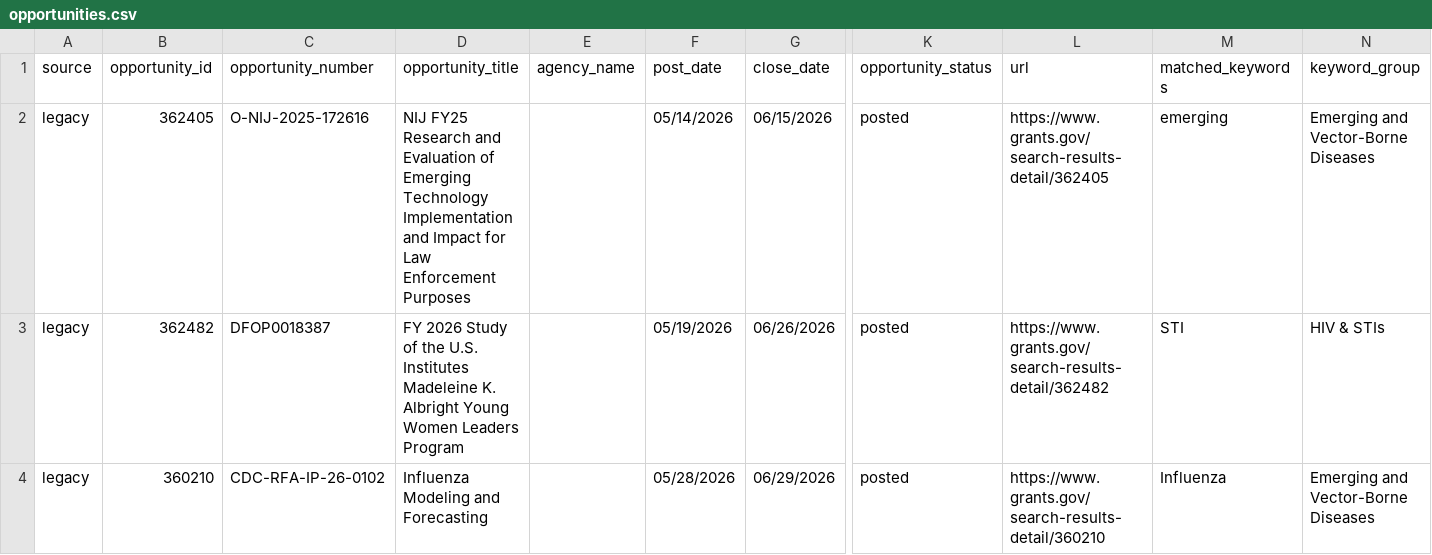
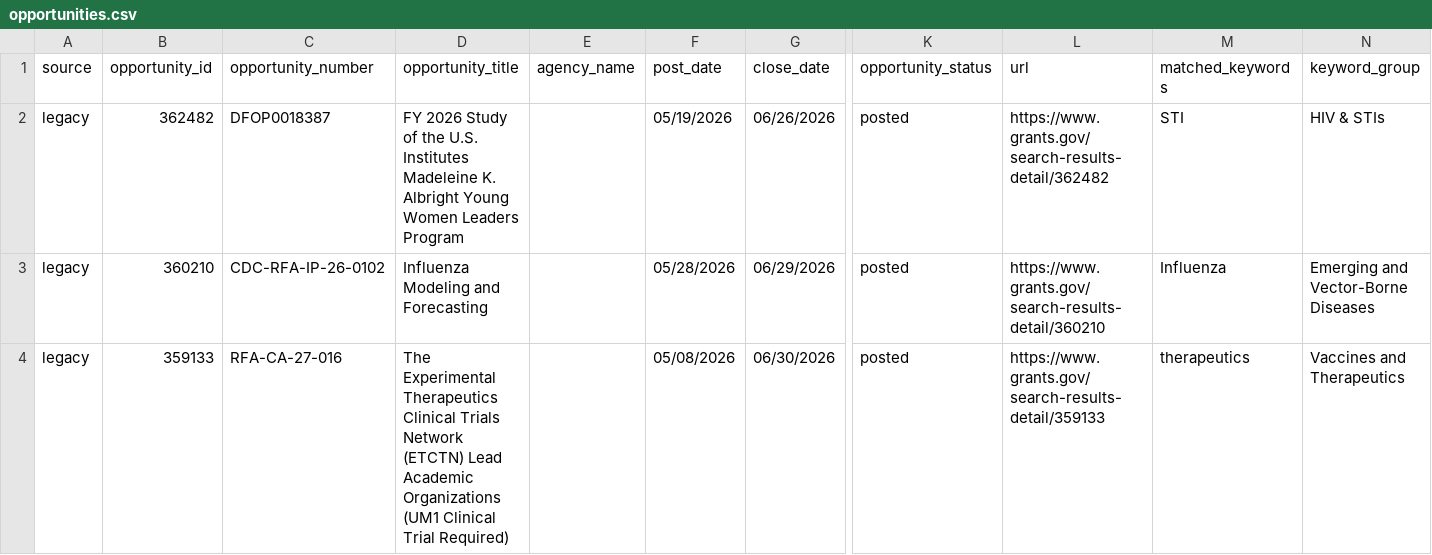
Before and after one commit to wf-id/grantscraper, a CSV file: docs/opportunities.csv, drawn as a sheet; only a part is shown, gaps mark what is left out; the shorter side is filled out with more unchanged rows; rows hold the shown columns only; the diff names each change by its address in the sheet, - before the commit and + after, or states it on an @@ line.

```diff
--- a/docs/opportunities.csv
+++ b/docs/opportunities.csv
-row 2: legacy | 362405 | O-NIJ-2025-172616 | NIJ FY25 Research and Evaluation of Emerging Technology Implementation and Impact for Law Enforcement Purposes |  | 05/14/2026 | 06/15/2026 | posted | https://www.grants.gov/search-results-detail/362405 | emerging | Emerging and Vector-Borne Diseases
```
Also changed, not shown: 1 other file.
